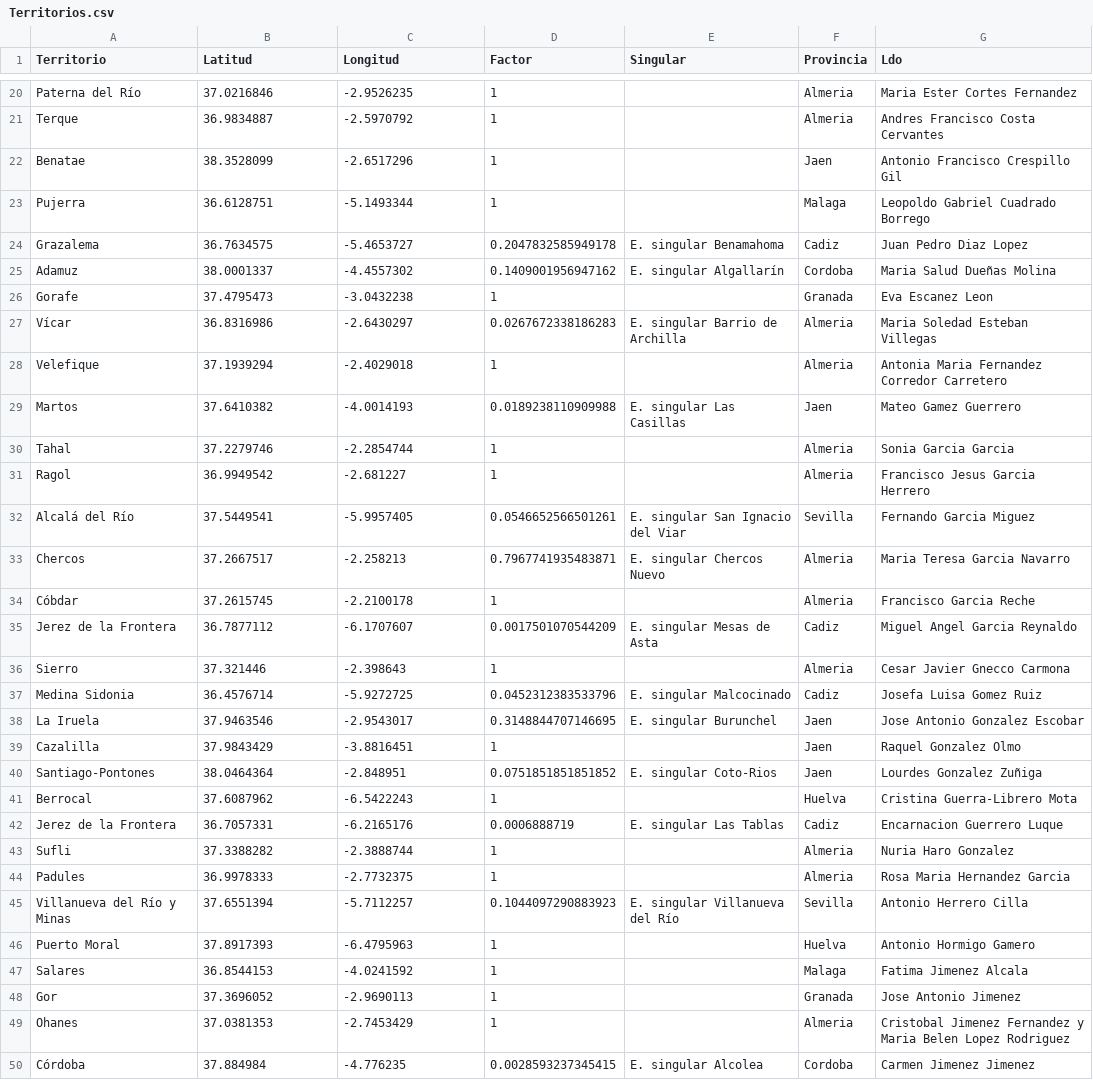
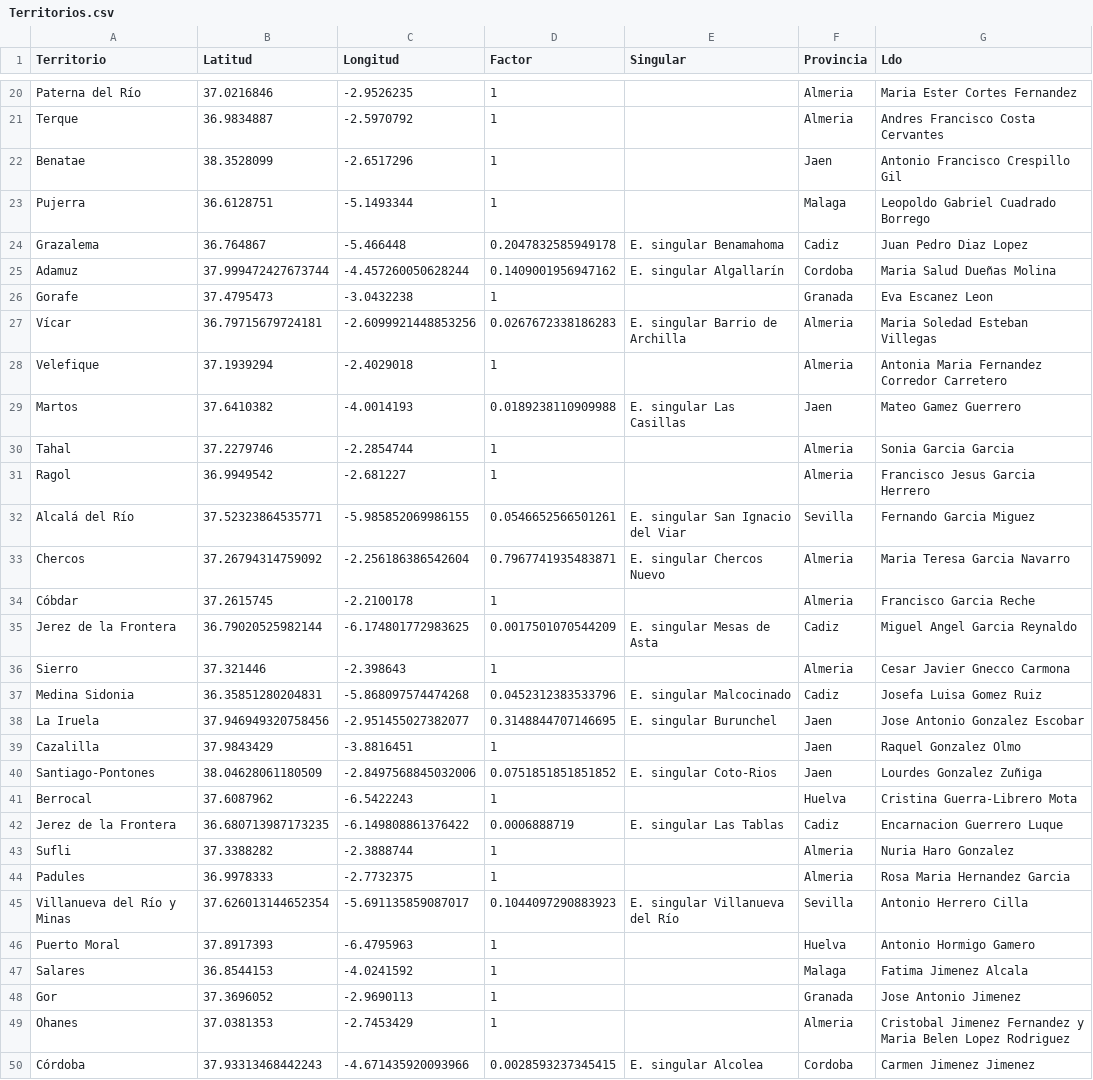
Before and after one commit to jarconett/adjfcia1fase, a CSV file: Territorios.csv, drawn as a sheet; only a part is shown, gaps mark what is left out; the diff covers the shown part only.

Commit message:
Update Territorios.csv

```diff
--- a/Territorios.csv
+++ b/Territorios.csv
@@ -23,6 +23,6 @@ Benatae;38.3528099;-2.6517296;1;;Jaen;Antonio Francisco Crespillo Gil
 Pujerra;36.6128751;-5.1493344;1;;Malaga;Leopoldo Gabriel Cuadrado Borrego
-Grazalema;36.7634575;-5.4653727;0.2047832585949178;E. singular Benamahoma;Cadiz;Juan Pedro Diaz Lopez
-Adamuz;38.0001337;-4.4557302;0.1409001956947162;E. singular Algallarín;Cordoba;Maria Salud Dueñas Molina
+Grazalema;36.764867;-5.466448;0.2047832585949178;E. singular Benamahoma;Cadiz;Juan Pedro Diaz Lopez
+Adamuz;37.999472427673744;-4.457260050628244;0.1409001956947162;E. singular Algallarín;Cordoba;Maria Salud Dueñas Molina
 Gorafe;37.4795473;-3.0432238;1;;Granada;Eva Escanez Leon
-Vícar;36.8316986;-2.6430297;0.0267672338186283;E. singular Barrio de Archilla;Almeria;Maria Soledad Esteban Villegas
+Vícar;36.79715679724181;-2.6099921448853256;0.0267672338186283;E. singular Barrio de Archilla;Almeria;Maria Soledad Esteban Villegas
 Velefique;37.1939294;-2.4029018;1;;Almeria;Antonia Maria Fernandez Corredor Carretero
@@ -31,16 +31,16 @@ Tahal;37.2279746;-2.2854744;1;;Almeria;Sonia Garcia Garcia
 Ragol;36.9949542;-2.681227;1;;Almeria;Francisco Jesus Garcia Herrero
-Alcalá del Río;37.5449541;-5.9957405;0.0546652566501261;E. singular San Ignacio del Viar;Sevilla;Fernando Garcia Miguez
-Chercos;37.2667517;-2.258213;0.7967741935483871;E. singular Chercos Nuevo;Almeria;Maria Teresa Garcia Navarro
+Alcalá del Río;37.52323864535771;-5.985852069986155;0.0546652566501261;E. singular San Ignacio del Viar;Sevilla;Fernando Garcia Miguez
+Chercos;37.26794314759092;-2.256186386542604;0.7967741935483871;E. singular Chercos Nuevo;Almeria;Maria Teresa Garcia Navarro
 Cóbdar;37.2615745;-2.2100178;1;;Almeria;Francisco Garcia Reche
-Jerez de la Frontera;36.7877112;-6.1707607;0.0017501070544209;E. singular Mesas de Asta;Cadiz;Miguel Angel Garcia Reynaldo
+Jerez de la Frontera;36.79020525982144;-6.174801772983625;0.0017501070544209;E. singular Mesas de Asta;Cadiz;Miguel Angel Garcia Reynaldo
 Sierro;37.321446;-2.398643;1;;Almeria;Cesar Javier Gnecco Carmona
-Medina Sidonia;36.4576714;-5.9272725;0.0452312383533796;E. singular Malcocinado;Cadiz;Josefa Luisa Gomez Ruiz
-La Iruela;37.9463546;-2.9543017;0.3148844707146695;E. singular Burunchel;Jaen;Jose Antonio Gonzalez Escobar
+Medina Sidonia;36.35851280204831;-5.868097574474268;0.0452312383533796;E. singular Malcocinado;Cadiz;Josefa Luisa Gomez Ruiz
+La Iruela;37.946949320758456;-2.951455027382077;0.3148844707146695;E. singular Burunchel;Jaen;Jose Antonio Gonzalez Escobar
 Cazalilla;37.9843429;-3.8816451;1;;Jaen;Raquel Gonzalez Olmo
-Santiago-Pontones;38.0464364;-2.848951;0.0751851851851852;E. singular Coto-Rios;Jaen;Lourdes Gonzalez Zuñiga
+Santiago-Pontones;38.04628061180509;-2.8497568845032006;0.0751851851851852;E. singular Coto-Rios;Jaen;Lourdes Gonzalez Zuñiga
 Berrocal;37.6087962;-6.5422243;1;;Huelva;Cristina Guerra-Librero Mota
-Jerez de la Frontera;36.7057331;-6.2165176;0.0006888719;E. singular Las Tablas;Cadiz;Encarnacion Guerrero Luque
+Jerez de la Frontera;36.680713987173235;-6.149808861376422;0.0006888719;E. singular Las Tablas;Cadiz;Encarnacion Guerrero Luque
 Sufli;37.3388282;-2.3888744;1;;Almeria;Nuria Haro Gonzalez
 Padules;36.9978333;-2.7732375;1;;Almeria;Rosa Maria Hernandez Garcia
-Villanueva del Río y Minas;37.6551394;-5.7112257;0.1044097290883923;E. singular Villanueva del Río;Sevilla;Antonio Herrero Cilla
+Villanueva del Río y Minas;37.626013144652354;-5.691135859087017;0.1044097290883923;E. singular Villanueva del Río;Sevilla;Antonio Herrero Cilla
 Puerto Moral;37.8917393;-6.4795963;1;;Huelva;Antonio Hormigo Gamero
@@ -49,2 +49,2 @@ Gor;37.3696052;-2.9690113;1;;Granada;Jose Antonio Jimenez
 Ohanes;37.0381353;-2.7453429;1;;Almeria;Cristobal Jimenez Fernandez y Maria Belen Lopez Rodriguez
-Córdoba;37.884984;-4.776235;0.0028593237345415;E. singular Alcolea;Cordoba;Carmen Jimenez Jimenez
+Córdoba;37.93313468442243;-4.671435920093966;0.0028593237345415;E. singular Alcolea;Cordoba;Carmen Jimenez Jimenez
```
Also changed, not shown: 40 edited cells elsewhere in this file.
